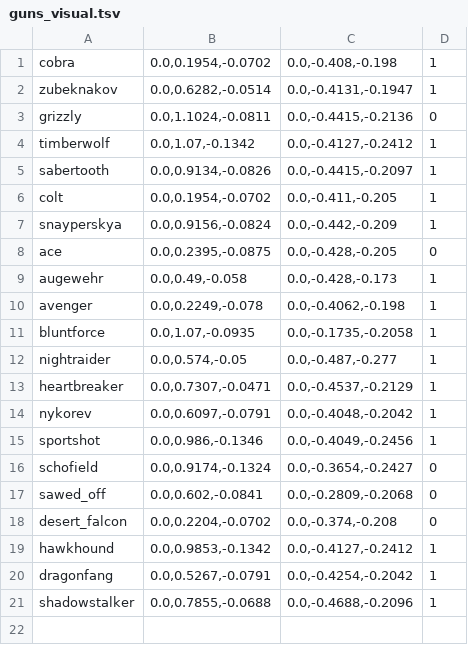
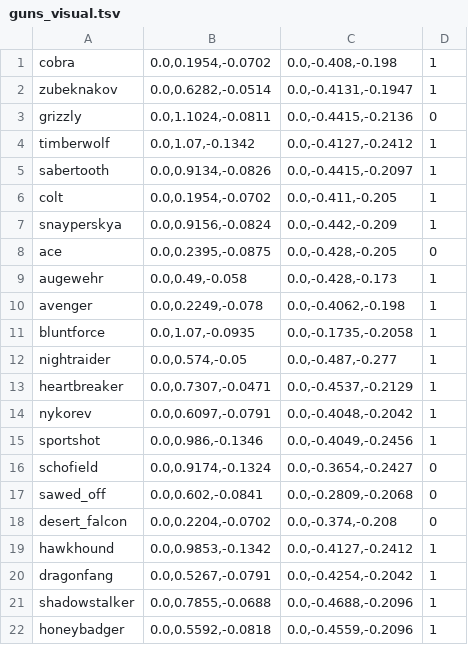
Before and after one commit to strawberry-cow38/unturned-godot, a TSV file: game/content/guns_visual.tsv, drawn as a sheet.

```diff
--- a/game/content/guns_visual.tsv
+++ b/game/content/guns_visual.tsv
@@ -21 +21,2 @@ dragonfang	0.0,0.5267,-0.0791	0.0,-0.4254,-0.2042	1
 shadowstalker	0.0,0.7855,-0.0688	0.0,-0.4688,-0.2096	1
+honeybadger	0.0,0.5592,-0.0818	0.0,-0.4559,-0.2096	1
```
Also changed, not shown: 5 other files.
